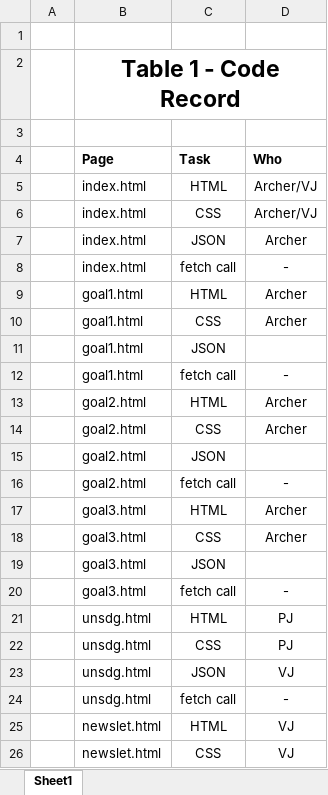
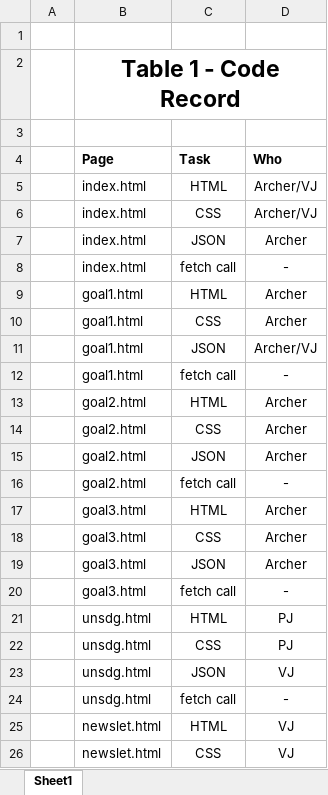
Before and after one commit to xrcher/CMP4011A, an Excel workbook: documentation/Code Record.xlsx, sheet Sheet1, drawn as a sheet; only a part is shown; values as stored, in another font and other column widths than the file's, no borders; the diff names each change by its address in the sheet, - before the commit and + after, or states it on an @@ line.

```diff
--- a/documentation/Code Record.xlsx (sheet Sheet1)
+++ b/documentation/Code Record.xlsx (sheet Sheet1)
-D11 (Who): (empty)
+D11 (Who): Archer/VJ
-D15 (Who): (empty)
+D15 (Who): Archer
-D19 (Who): (empty)
+D19 (Who): Archer
```
Also changed, not shown: 16 other files.
